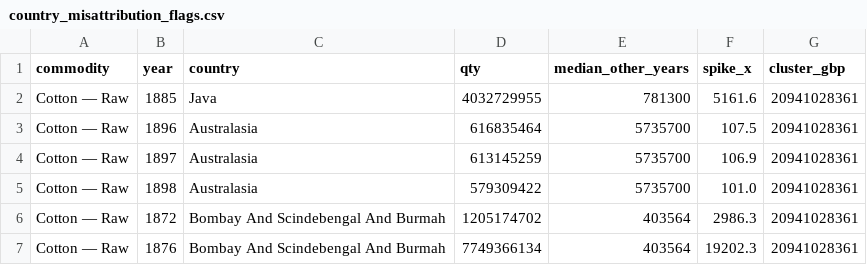
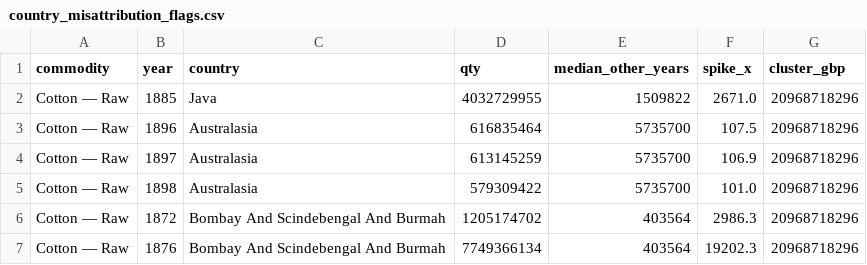
Before and after one commit to jburnford/uk-trade-db, a CSV file: reports/country_misattribution_flags.csv, drawn as a sheet.

```diff
--- a/reports/country_misattribution_flags.csv
+++ b/reports/country_misattribution_flags.csv
@@ -1,7 +1,7 @@
 commodity,year,country,qty,median_other_years,spike_x,cluster_gbp
-Cotton — Raw,1885,Java,4032729955,781300,5161.6,20941028361
-Cotton — Raw,1896,Australasia,616835464,5735700,107.5,20941028361
-Cotton — Raw,1897,Australasia,613145259,5735700,106.9,20941028361
-Cotton — Raw,1898,Australasia,579309422,5735700,101.0,20941028361
-Cotton — Raw,1872,Bombay And Scindebengal And Burmah,1205174702,403564,2986.3,20941028361
-Cotton — Raw,1876,Bombay And Scindebengal And Burmah,7749366134,403564,19202.3,20941028361
+Cotton — Raw,1885,Java,4032729955,1509822,2671.0,20968718296
+Cotton — Raw,1896,Australasia,616835464,5735700,107.5,20968718296
+Cotton — Raw,1897,Australasia,613145259,5735700,106.9,20968718296
+Cotton — Raw,1898,Australasia,579309422,5735700,101.0,20968718296
+Cotton — Raw,1872,Bombay And Scindebengal And Burmah,1205174702,403564,2986.3,20968718296
+Cotton — Raw,1876,Bombay And Scindebengal And Burmah,7749366134,403564,19202.3,20968718296
```
Also changed, not shown: reports/country_series_anomalies.csv, reports/country_t1_reconciliation.csv, 2 other files.
